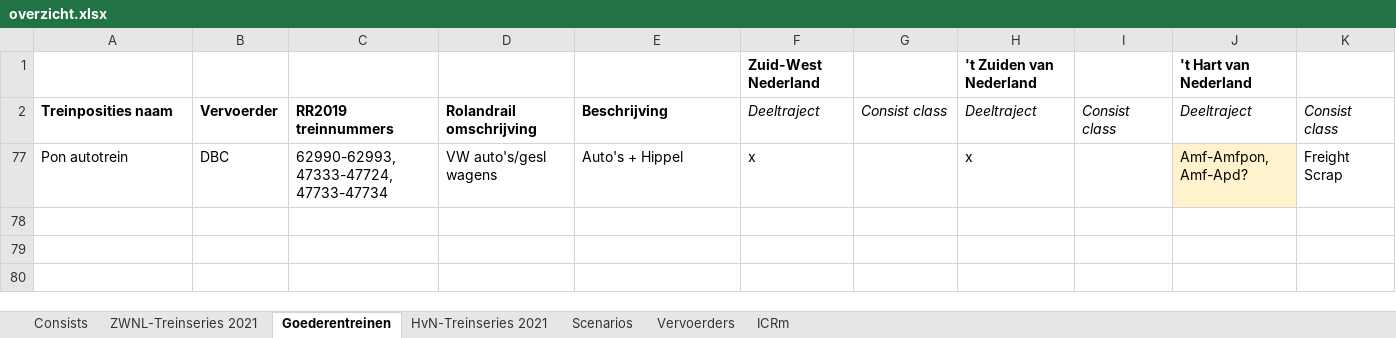
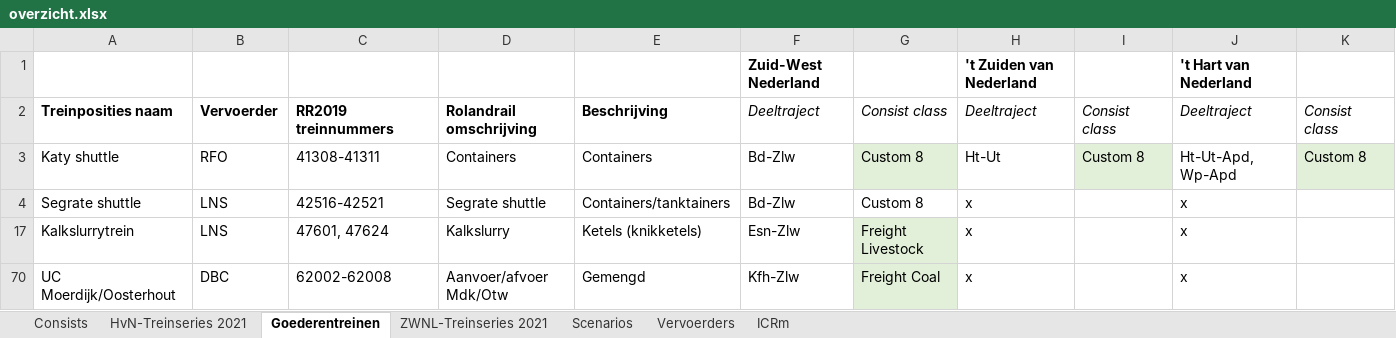
Before and after one commit to tomvand/railworks-quickdrive-nl, an Excel workbook: overzicht.xlsx, sheet Goederentreinen, drawn as a sheet; values as stored, in another font and other column widths than the file's, no borders; removed rows and columns are numbered as before the commit, all else as after; the diff names each change by its address in the sheet, - before the commit and + after, or states it on an @@ line.

```diff
--- a/overzicht.xlsx (sheet Goederentreinen)
+++ b/overzicht.xlsx (sheet Goederentreinen)
@@ sheet tab order changed: Consists | HvN-Treinseries 2021 | Goederentreinen | ZWNL-Treinseries 2021 | Scenarios | Vervoerders | ICRm @@
@@ row 77 hidden: Pon autotrein | DBC | 62990-62993, 47333-47724, 47733-47734 | VW auto's/gesl wagens | Auto's + Hippel | x |  | x |  | Amf-Amfpon, Amf-Apd? | Freight Scrap @@
@@ row 3 unhidden: Katy shuttle | RFO | 41308-41311 | Containers | Containers | Bd-Zlw | Custom 8 | Ht-Ut | Custom 8 | Ht-Ut-Apd, Wp-Apd | Custom 8 @@
@@ row 4 unhidden: Segrate shuttle | LNS | 42516-42521 | Segrate shuttle | Containers/tanktainers | Bd-Zlw | Custom 8 | x |  | x @@
@@ row 17 unhidden: Kalkslurrytrein | LNS | 47601, 47624 | Kalkslurry | Ketels (knikketels) | Esn-Zlw | Freight Livestock | x |  | x @@
@@ row 70 unhidden: UC Moerdijk/Oosterhout | DBC | 62002-62008 | Aanvoer/afvoer Mdk/Otw | Gemengd | Kfh-Zlw | Freight Coal | x |  | x @@
```
Also changed, not shown: sheet Scenarios, 5 other files.
